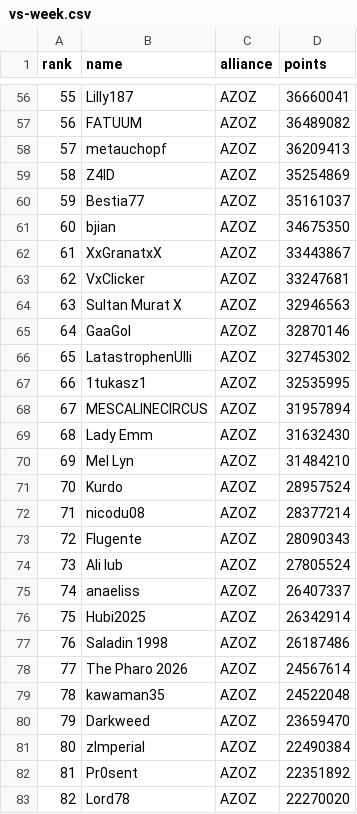
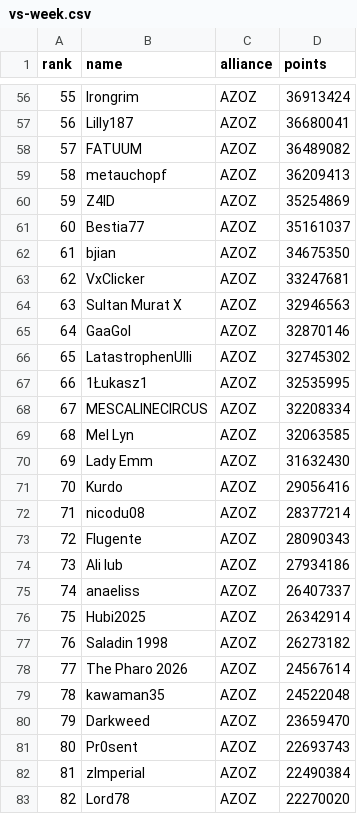
Before and after one commit to jsheridan1980/lw-azo-train, a CSV file: 001/vs-week.csv, drawn as a sheet; only a part is shown, gaps mark what is left out; the diff covers the shown part only.

```diff
--- a/001/vs-week.csv
+++ b/001/vs-week.csv
@@ -56,8 +56,8 @@ rank,name,alliance,points
-55,Lilly187,AZOZ,36660041
-56,FATUUM,AZOZ,36489082
-57,metauchopf,AZOZ,36209413
-58,Z4ID,AZOZ,35254869
-59,Bestia77,AZOZ,35161037
-60,bjian,AZOZ,34675350
-61,XxGranatxX,AZOZ,33443867
+55,Irongrim,AZOZ,36913424
+56,Lilly187,AZOZ,36680041
+57,FATUUM,AZOZ,36489082
+58,metauchopf,AZOZ,36209413
+59,Z4ID,AZOZ,35254869
+60,Bestia77,AZOZ,35161037
+61,bjian,AZOZ,34675350
 62,VxClicker,AZOZ,33247681
@@ -66,13 +66,13 @@ rank,name,alliance,points
 65,LatastrophenUlli,AZOZ,32745302
-66,1tukasz1,AZOZ,32535995
-67,MESCALINECIRCUS,AZOZ,31957894
-68,Lady Emm,AZOZ,31632430
-69,Mel Lyn,AZOZ,31484210
-70,Kurdo,AZOZ,28957524
+66,1Łukasz1,AZOZ,32535995
+67,MESCALINECIRCUS,AZOZ,32208334
+68,Mel Lyn,AZOZ,32063585
+69,Lady Emm,AZOZ,31632430
+70,Kurdo,AZOZ,29056416
 71,nicodu08,AZOZ,28377214
 72,Flugente,AZOZ,28090343
-73,Ali lub,AZOZ,27805524
+73,Ali lub,AZOZ,27934186
 74,anaeliss,AZOZ,26407337
 75,Hubi2025,AZOZ,26342914
-76,Saladin 1998,AZOZ,26187486
+76,Saladin 1998,AZOZ,26273182
 77,The Pharo 2026,AZOZ,24567614
@@ -80,4 +80,4 @@ rank,name,alliance,points
 79,Darkweed,AZOZ,23659470
-80,zImperial,AZOZ,22490384
-81,Pr0sent,AZOZ,22351892
+80,Pr0sent,AZOZ,22693743
+81,zImperial,AZOZ,22490384
 82,Lord78,AZOZ,22270020
```
Also changed, not shown: 43 edited cells elsewhere in this file, 001/vs-06-sa.csv, 1 other file.
